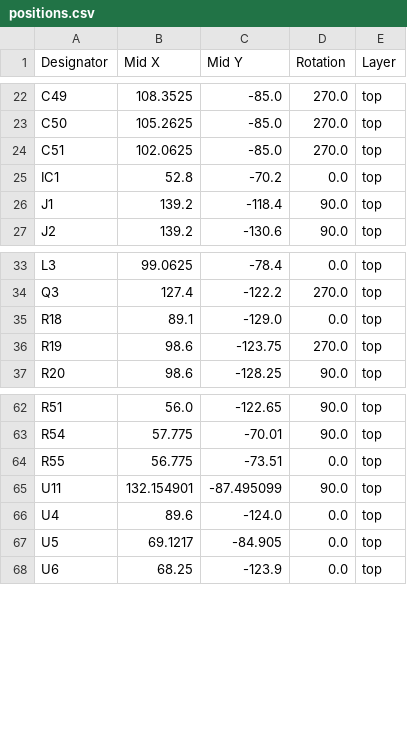
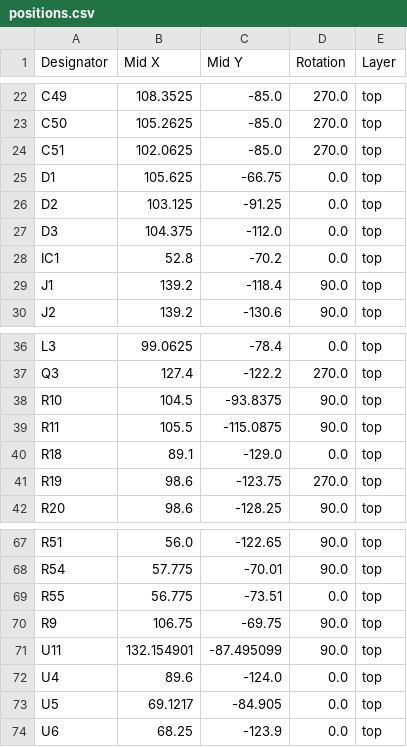
Before and after one commit to UPennRocketry/flightcomputerv2, a CSV file: powerdistribution/production/positions.csv, drawn as a sheet; only a part is shown, gaps mark what is left out; the diff names each change by its address in the sheet, - before the commit and + after, or states it on an @@ line.

```diff
--- a/powerdistribution/production/positions.csv
+++ b/powerdistribution/production/positions.csv
+row 25: D1 | 105.625 | -66.75 | 0.0 | top
+row 26: D2 | 103.125 | -91.25 | 0.0 | top
+row 27: D3 | 104.375 | -112.0 | 0.0 | top
+row 38: R10 | 104.5 | -93.8375 | 90.0 | top
+row 39: R11 | 105.5 | -115.0875 | 90.0 | top
+row 70: R9 | 106.75 | -69.75 | 90.0 | top
```
Also changed, not shown: flightcomputer/production/bom.csv, powerdistribution/production/bom.csv, 39 other files.
